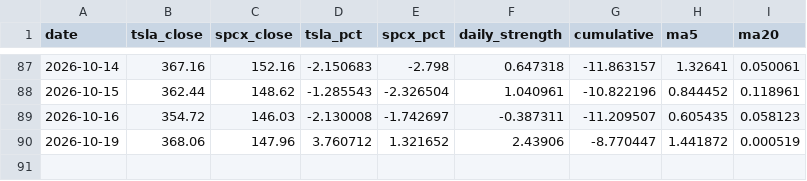
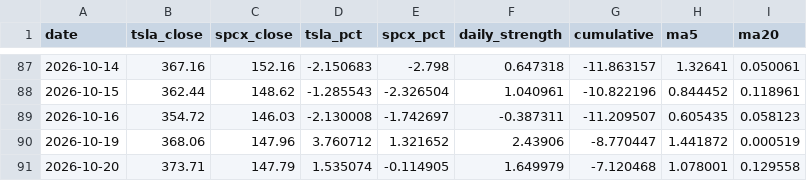
Before and after one commit to 0xedgelessblade/tsla-spcx, a CSV file: data/series.csv, drawn as a sheet; only a part is shown, gaps mark what is left out; the diff names each change by its address in the sheet, - before the commit and + after, or states it on an @@ line.

Commit message:
Wait for the completed close before publishing it.
Move the first look to 08:17 UTC, Tuesday through Saturday, and retry every hour until the new day is in or the next session can open.

```diff
--- a/data/series.csv
+++ b/data/series.csv
+row 91: 2026-10-20 | 373.71 | 147.79 | 1.535074 | -0.114905 | 1.649979 | -7.120468 | 1.078001 | 0.129558
```
Also changed, not shown: 3 other files.
